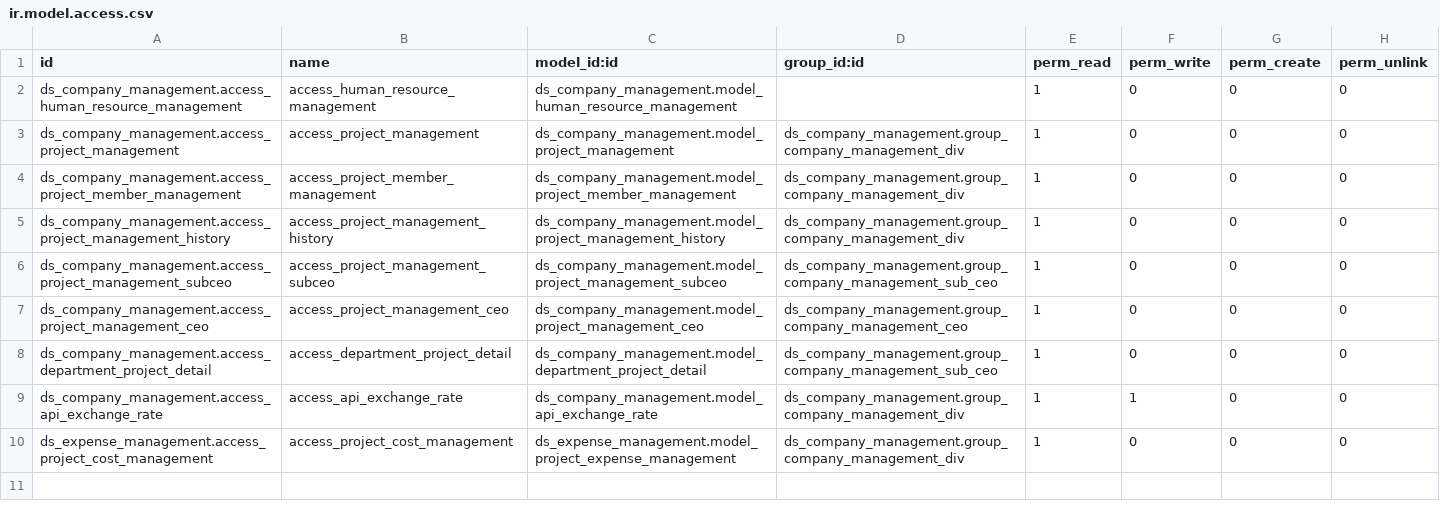
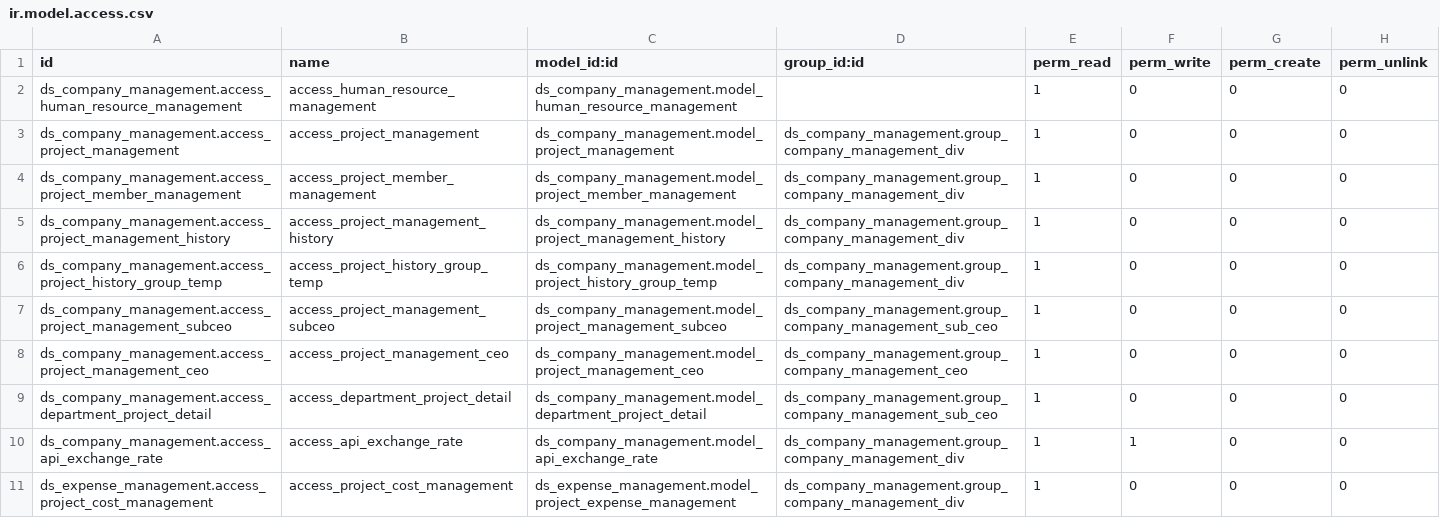
Before and after one commit to Nhat-113/Odoo15-DATN-, a CSV file: custom-addons/ds_company_management/security/ir.model.access.csv, drawn as a sheet; the diff names each change by its address in the sheet, - before the commit and + after, or states it on an @@ line.

Commit message:
[Cost management] Adding field profit margin & handling performance for cost management

```diff
--- a/custom-addons/ds_company_management/security/ir.model.access.csv
+++ b/custom-addons/ds_company_management/security/ir.model.access.csv
+row 6: ds_company_management.access_project_history_group_temp | access_project_history_group_temp | ds_company_management.model_project_history_group_temp | ds_company_management.group_company_management_div | 1 | 0 | 0 | 0
```
Also changed, not shown: 11 other files.
